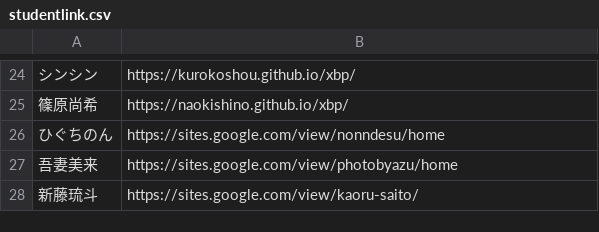
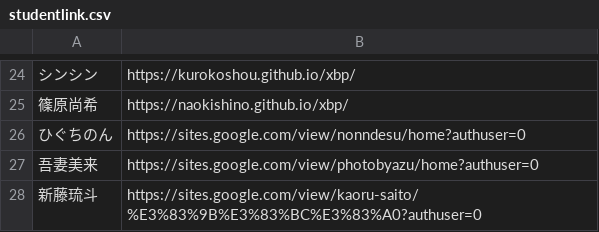
Before and after one commit to kuxbp/xbp, a CSV file: doyolab/14g/link/studentlink.csv, drawn as a sheet; only a part is shown, gaps mark what is left out; the diff names each change by its address in the sheet, - before the commit and + after, or states it on an @@ line.

Commit message:
link

```diff
--- a/doyolab/14g/link/studentlink.csv
+++ b/doyolab/14g/link/studentlink.csv
-B26: https://sites.google.com/view/nonndesu/home
+B26: https://sites.google.com/view/nonndesu/home?authuser=0
-B27: https://sites.google.com/view/photobyazu/home
+B27: https://sites.google.com/view/photobyazu/home?authuser=0
-B28: https://sites.google.com/view/kaoru-saito/
+B28: https://sites.google.com/view/kaoru-saito/%E3%83%9B%E3%83%BC%E3%83%A0?authuser=0
```
